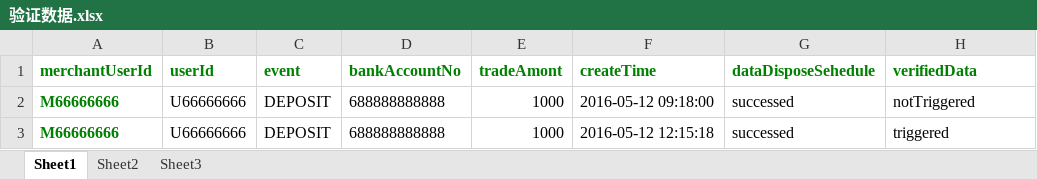
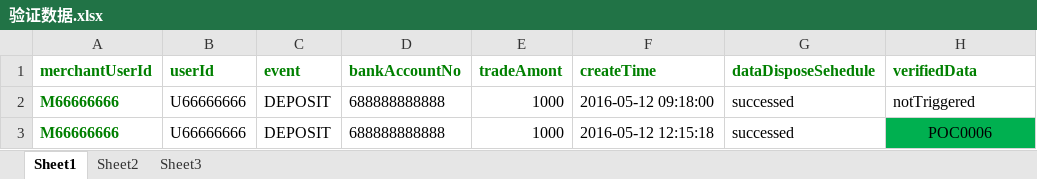
Before and after one commit to hkaitao/test, an Excel workbook: test-main/src/main/resources/rule6/验证数据.xlsx, sheet Sheet1, drawn as a sheet; values as stored, in another font and other column widths than the file's, no borders; the diff names each change by its address in the sheet, - before the commit and + after, or states it on an @@ line.

```diff
--- a/test-main/src/main/resources/rule6/验证数据.xlsx (sheet Sheet1)
+++ b/test-main/src/main/resources/rule6/验证数据.xlsx (sheet Sheet1)
-H3 (verifiedData): triggered
+H3 (verifiedData): POC0006
@@ H3 fill: none → #00B050, alignment: left → center @@
```
Also changed, not shown: test-main/src/main/resources/rule1/验证数据.xlsx, test-main/src/main/resources/rule2/验证数据.xlsx, 9 other files.
